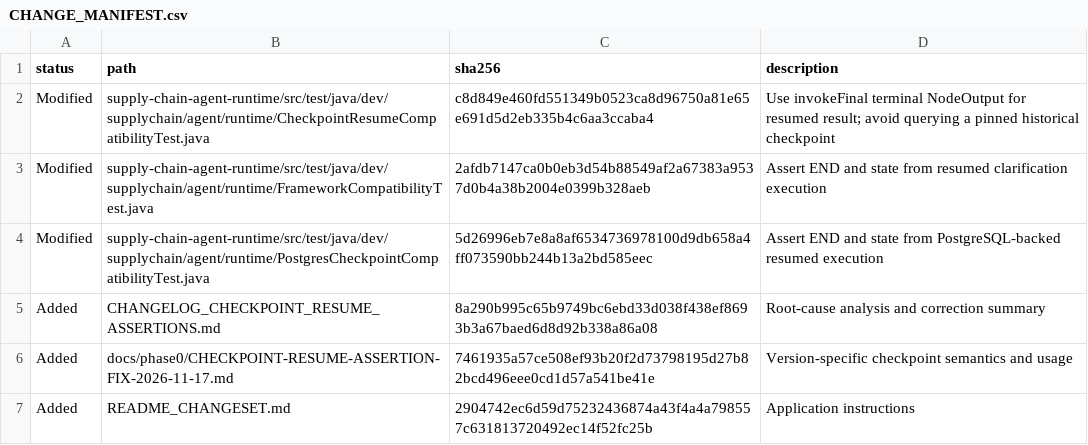
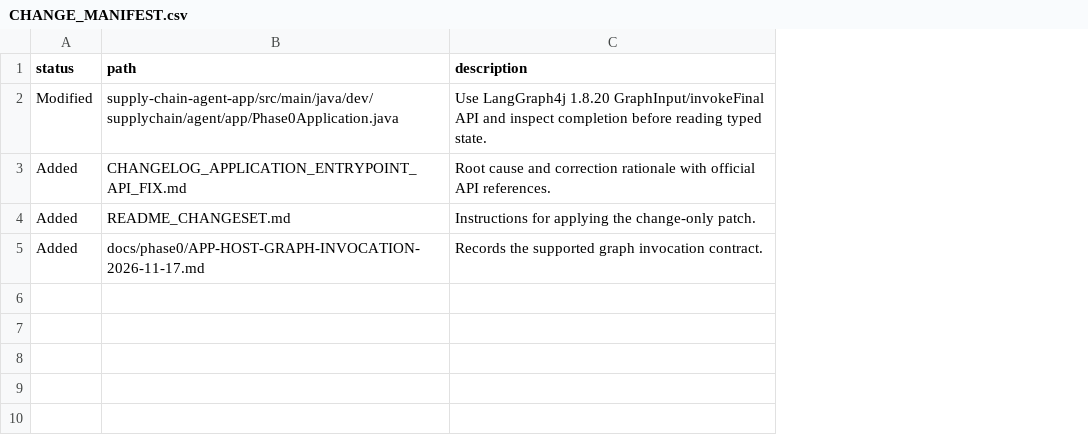
Before and after one commit to hmar000001-boop/supply-chain-agent, a CSV file: CHANGE_MANIFEST.csv, drawn as a sheet; removed rows and columns are numbered as before the commit, all else as after; the diff names each change by its address in the sheet, - before the commit and + after, or states it on an @@ line.

```diff
--- a/CHANGE_MANIFEST.csv
+++ b/CHANGE_MANIFEST.csv
-column C (sha256), row 2: c8d849e460fd551349b0523ca8d96750a81e65e691d5d2eb335b4c6aa3ccaba4; row 5: 8a290b995c65b9749bc6ebd33d038f438ef8693b3a67baed6d8d92b338a86a08; row 7: 2904742ec6d59d75232436874a43f4a4a798557c631813720492ec14f52fc25b
-B2 (path): supply-chain-agent-runtime/src/test/java/dev/supplychain/agent/runtime/CheckpointResumeCompatibilityTest.java
+B2 (path): supply-chain-agent-app/src/main/java/dev/supplychain/agent/app/Phase0Application.java
-C2 (description): Use invokeFinal terminal NodeOutput for resumed result; avoid querying a pinned historical checkpoint
+C2 (description): Use LangGraph4j 1.8.20 GraphInput/invokeFinal API and inspect completion before reading typed state.
-row 3: Modified | supply-chain-agent-runtime/src/test/java/dev/supplychain/agent/runtime/FrameworkCompatibilityTest.java | 2afdb7147ca0b0eb3d54b88549af2a67383a9537d0b4a38b2004e0399b328aeb | Assert END and state from resumed clarification execution
-row 4: Modified | supply-chain-agent-runtime/src/test/java/dev/supplychain/agent/runtime/PostgresCheckpointCompatibilityTest.java | 5d26996eb7e8a8af6534736978100d9db658a4ff073590bb244b13a2bd585eec | Assert END and state from PostgreSQL-backed resumed execution
-B3 (path): CHANGELOG_CHECKPOINT_RESUME_ASSERTIONS.md
+B3 (path): CHANGELOG_APPLICATION_ENTRYPOINT_API_FIX.md
-C3 (description): Root-cause analysis and correction summary
+C3 (description): Root cause and correction rationale with official API references.
-row 6: Added | docs/phase0/CHECKPOINT-RESUME-ASSERTION-FIX-2026-11-17.md | 7461935a57ce508ef93b20f2d73798195d27b82bcd496eee0cd1d57a541be41e | Version-specific checkpoint semantics and usage
-C4 (description): Application instructions
+C4 (description): Instructions for applying the change-only patch.
+row 5: Added | docs/phase0/APP-HOST-GRAPH-INVOCATION-2026-11-17.md | Records the supported graph invocation contract.
```
Also changed, not shown: 4 other files.
